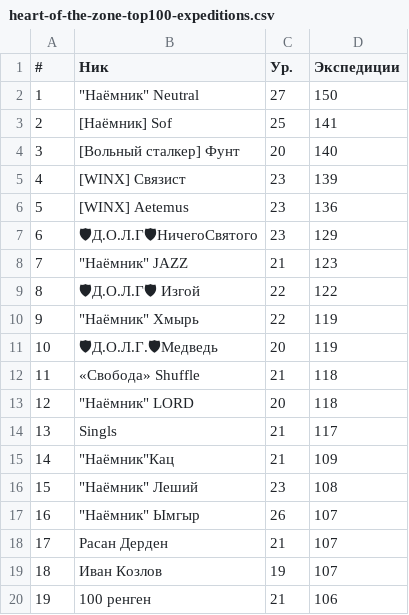
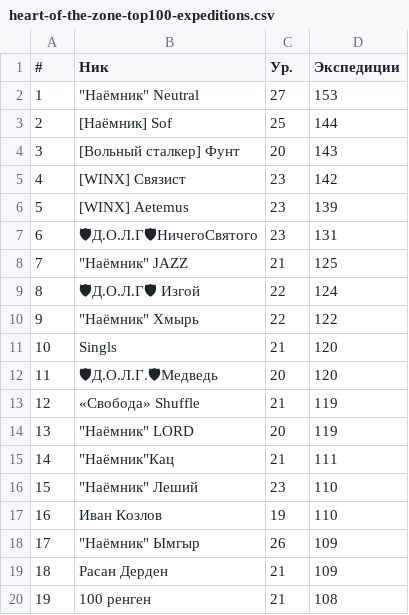
Before and after one commit to Sof-oss/helper, a CSV file: top100/heart-of-the-zone-top100-expeditions.csv, drawn as a sheet; only a part is shown; the diff covers the shown part only.

```diff
--- a/top100/heart-of-the-zone-top100-expeditions.csv
+++ b/top100/heart-of-the-zone-top100-expeditions.csv
@@ -1,20 +1,20 @@
 #,Ник,Ур.,Экспедиции
-1,"""Наёмник"" Neutral",27,150
-2,[Наёмник] Sof,25,141
-3,[Вольный сталкер] Фунт,20,140
-4,[WINX] Связист,23,139
-5,[WINX] Aetemus,23,136
-6,🛡Д.О.Л.Г🛡НичегоСвятого,23,129
-7,"""Наёмник"" JAZZ",21,123
-8,🛡Д.О.Л.Г🛡 Изгой,22,122
-9,"""Наёмник"" Хмырь",22,119
-10,🛡Д.О.Л.Г.🛡Медведь,20,119
-11,«Свобода» Shuffle,21,118
-12,"""Наёмник"" LORD",20,118
-13,Singls,21,117
-14,"""Наёмник""Кац",21,109
-15,"""Наёмник"" Леший",23,108
-16,"""Наёмник"" Ымгыр",26,107
-17,Расан Дерден,21,107
-18,Иван Козлов,19,107
-19,100 ренген,21,106
+1,"""Наёмник"" Neutral",27,153
+2,[Наёмник] Sof,25,144
+3,[Вольный сталкер] Фунт,20,143
+4,[WINX] Связист,23,142
+5,[WINX] Aetemus,23,139
+6,🛡Д.О.Л.Г🛡НичегоСвятого,23,131
+7,"""Наёмник"" JAZZ",21,125
+8,🛡Д.О.Л.Г🛡 Изгой,22,124
+9,"""Наёмник"" Хмырь",22,122
+10,Singls,21,120
+11,🛡Д.О.Л.Г.🛡Медведь,20,120
+12,«Свобода» Shuffle,21,119
+13,"""Наёмник"" LORD",20,119
+14,"""Наёмник""Кац",21,111
+15,"""Наёмник"" Леший",23,110
+16,Иван Козлов,19,110
+17,"""Наёмник"" Ымгыр",26,109
+18,Расан Дерден,21,109
+19,100 ренген,21,108
```
Also changed, not shown: 72 edited cells elsewhere in this file, top100/heart-of-the-zone-top100-camp_defenses.csv, top100/heart-of-the-zone-top100-collections.csv, 5 other files.
